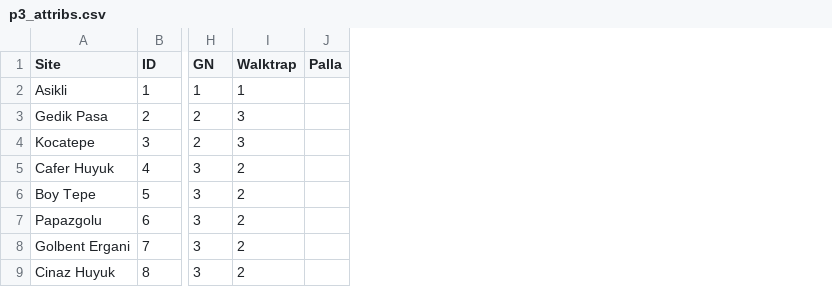
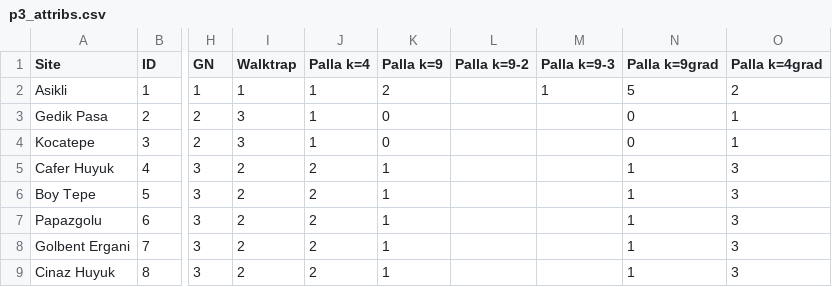
Before and after one commit to zackbatist/MA-Preliminary-Analyses, a CSV file: End of February/P3/p3_attribs.csv, drawn as a sheet; only a part is shown, gaps mark what is left out; removed rows and columns are numbered as before the commit, all else as after; the diff names each change by its address in the sheet, - before the commit and + after, or states it on an @@ line.

Commit message:
Finally got a license key for CFinder, but had some trouble visualizing the overlapping communities in Gephi. I eventually found that the best way is to assign max and min values to each node belonging to the 'extreme' modules and then the ones that occupy two communities get in-between values. Then input these columns to gephi as integers (or decimals) and colourize as ranked values.

```diff
--- a/End of February/P3/p3_attribs.csv
+++ b/End of February/P3/p3_attribs.csv
-column J (Palla), empty
+column J (Palla k=4), rows 2-9: 1 | 1 | 1 | 2 | 2 | 2 | 2 | 2
+column K (Palla k=9), rows 2-9: 2 | 0 | 0 | 1 | 1 | 1 | 1 | 1
+column L (Palla k=9-2), empty
+column M (Palla k=9-3), row 2: 1
+column N (Palla k=9grad), rows 2-9: 5 | 0 | 0 | 1 | 1 | 1 | 1 | 1
+column O (Palla k=4grad), rows 2-9: 2 | 1 | 1 | 3 | 3 | 3 | 3 | 3
```
Also changed, not shown: 10 other files.
